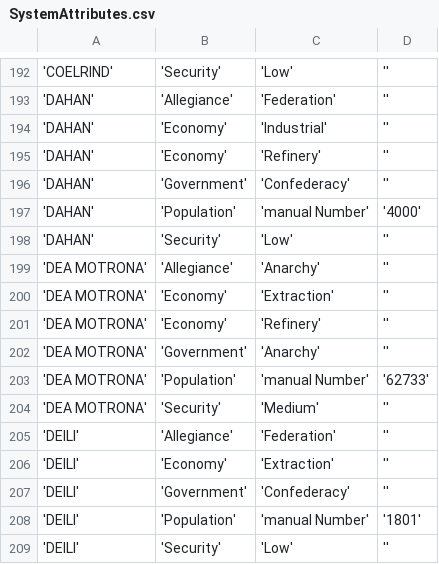
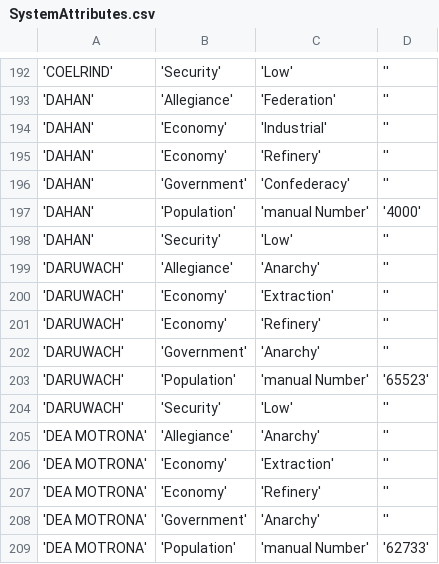
Before and after one commit to EliteDangerous/tradedangerous, a CSV file: data/SystemAttributes.csv, drawn as a sheet; only a part is shown, gaps mark what is left out; the shorter side is filled out with more unchanged rows; the diff names each change by its address in the sheet, - before the commit and + after, or states it on an @@ line.

```diff
--- a/data/SystemAttributes.csv
+++ b/data/SystemAttributes.csv
+row 199: 'DARUWACH' | 'Allegiance' | 'Anarchy' | ''
+row 200: 'DARUWACH' | 'Economy' | 'Extraction' | ''
+row 201: 'DARUWACH' | 'Economy' | 'Refinery' | ''
+row 202: 'DARUWACH' | 'Government' | 'Anarchy' | ''
+row 203: 'DARUWACH' | 'Population' | 'manual Number' | '65523'
+row 204: 'DARUWACH' | 'Security' | 'Low' | ''
```
Also changed, not shown: data/Station.csv, data/StationAttributes.csv.
